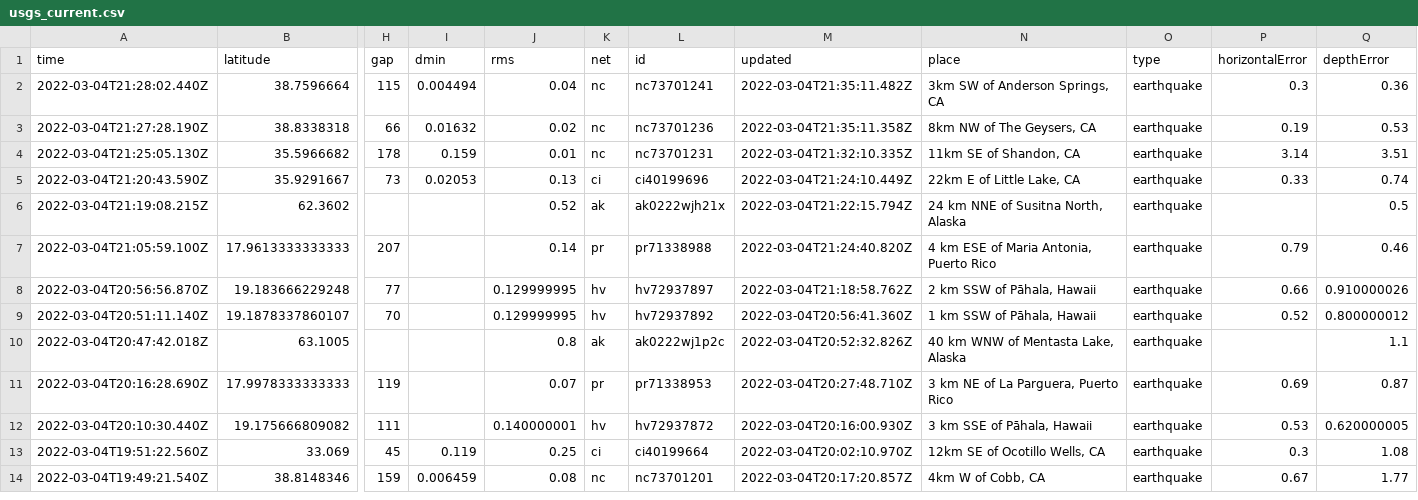
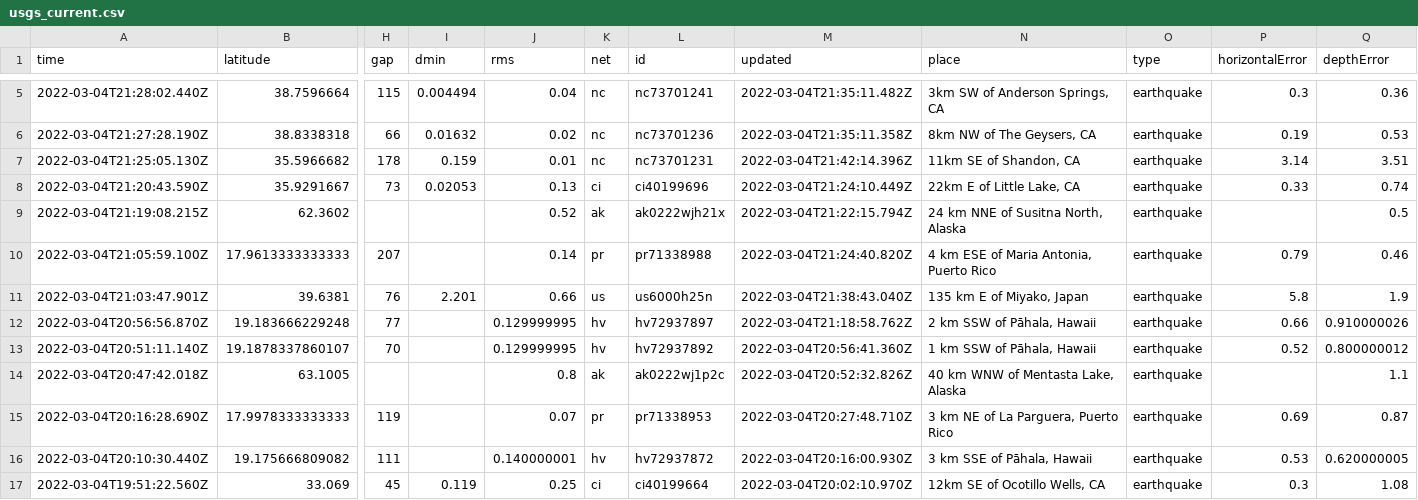
Before and after one commit to ndmvisuals/nicar22-github-actions, a CSV file: usgs_current.csv, drawn as a sheet; only a part is shown, gaps mark what is left out; the shorter side is filled out with more unchanged rows; addresses are those after the commit; rows hold the shown columns only; the diff covers the shown part only; the diff names each change by its address in the sheet, - before the commit and + after, or states it on an @@ line.

```diff
--- a/usgs_current.csv
+++ b/usgs_current.csv
-M7 (updated): 2022-03-04T21:32:10.335Z
+M7 (updated): 2022-03-04T21:42:14.396Z
+row 11: 2022-03-04T21:03:47.901Z | 39.6381 | 76 | 2.201 | 0.66 | us | us6000h25n | 2022-03-04T21:38:43.040Z | 135 km E of Miyako, Japan | earthquake | 5.8 | 1.9
```
Also changed, not shown: 3 added rows and 7 edited cells elsewhere in this file, usgs_main.csv.
